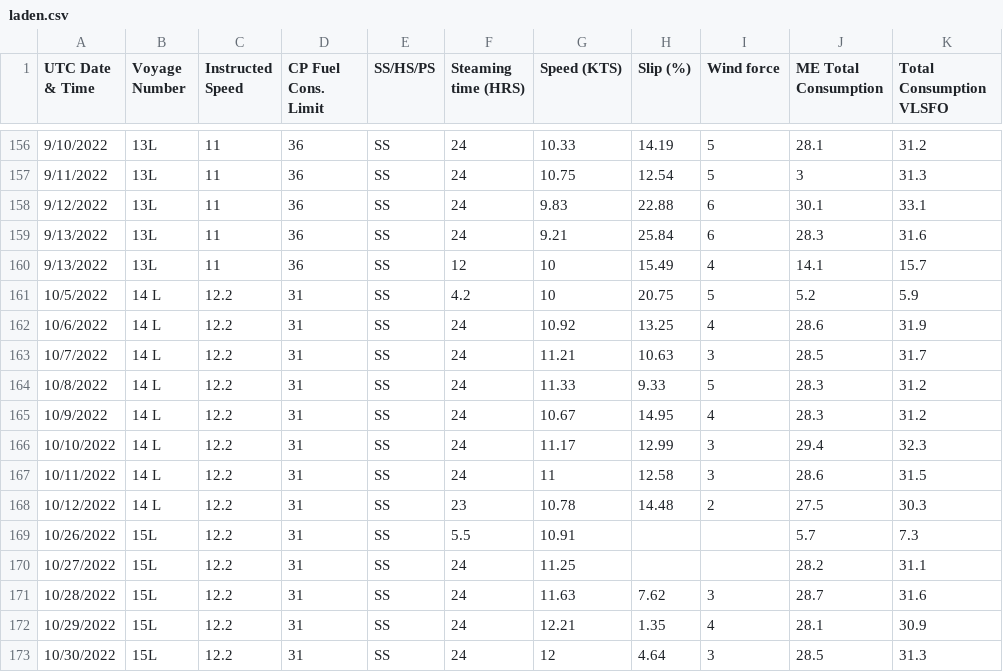
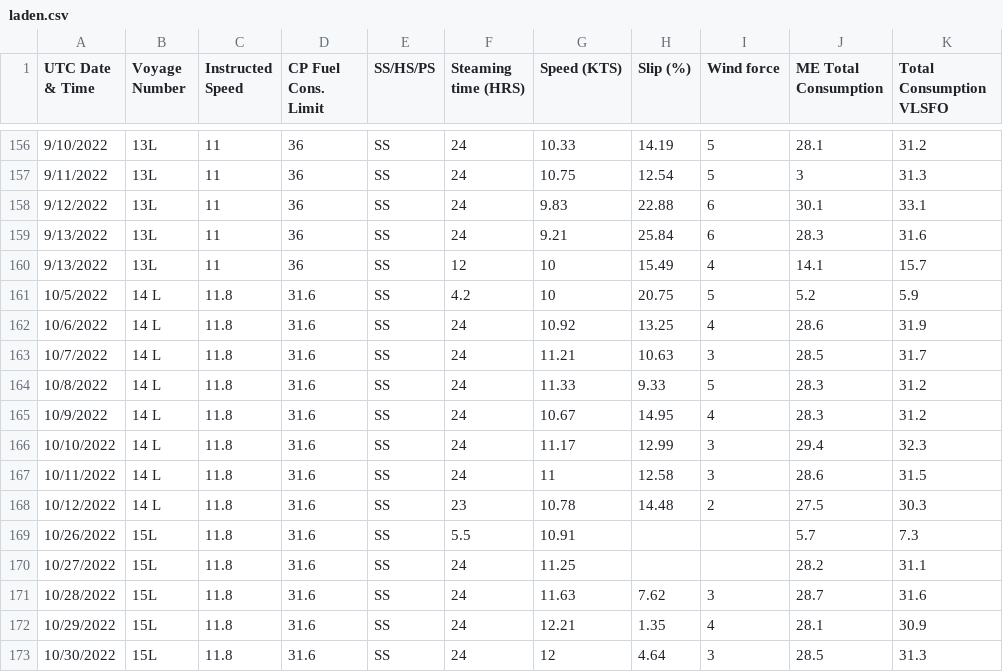
Before and after one commit to Yogi252000/GCL-TAPI, a CSV file: laden.csv, drawn as a sheet; only a part is shown, gaps mark what is left out; the diff names each change by its address in the sheet, - before the commit and + after, or states it on an @@ line.

Commit message:
Update laden.csv

```diff
--- a/laden.csv
+++ b/laden.csv
-C161:C173 (Instructed Speed): 12.2
+C161:C173 (Instructed Speed): 11.8
-D161:D173 (CP Fuel Cons. Limit): 31
+D161:D173 (CP Fuel Cons. Limit): 31.6
```
